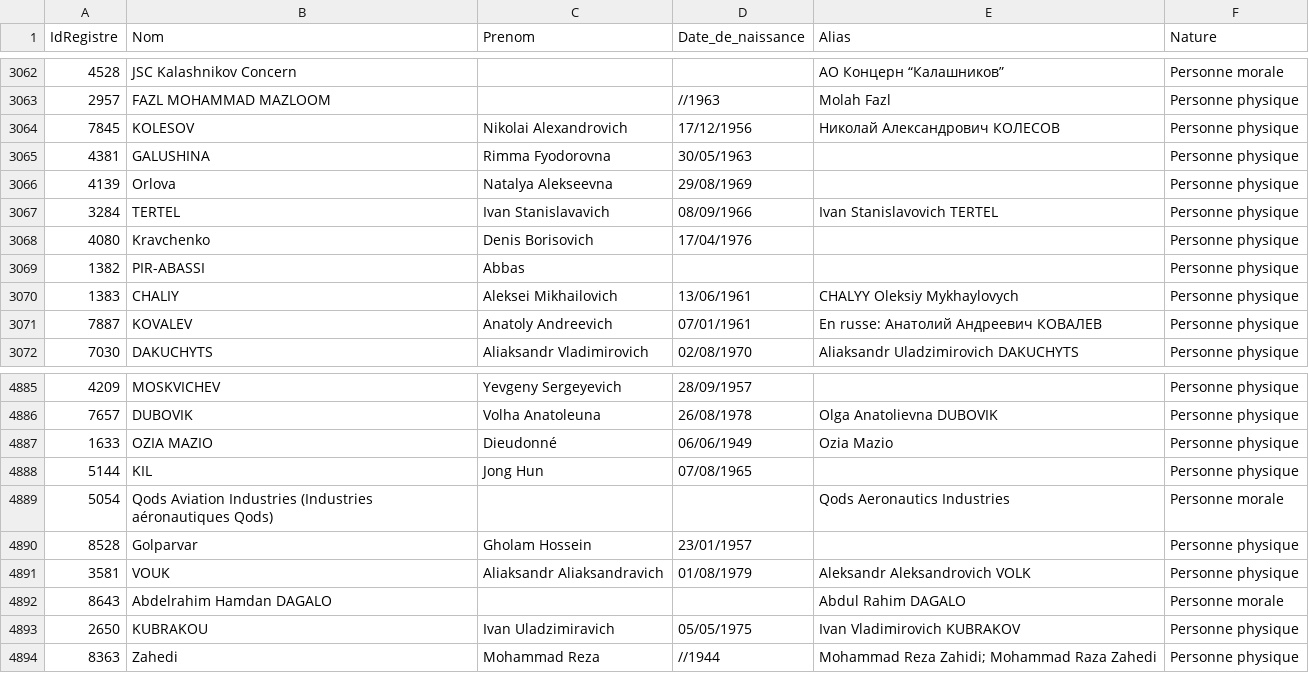
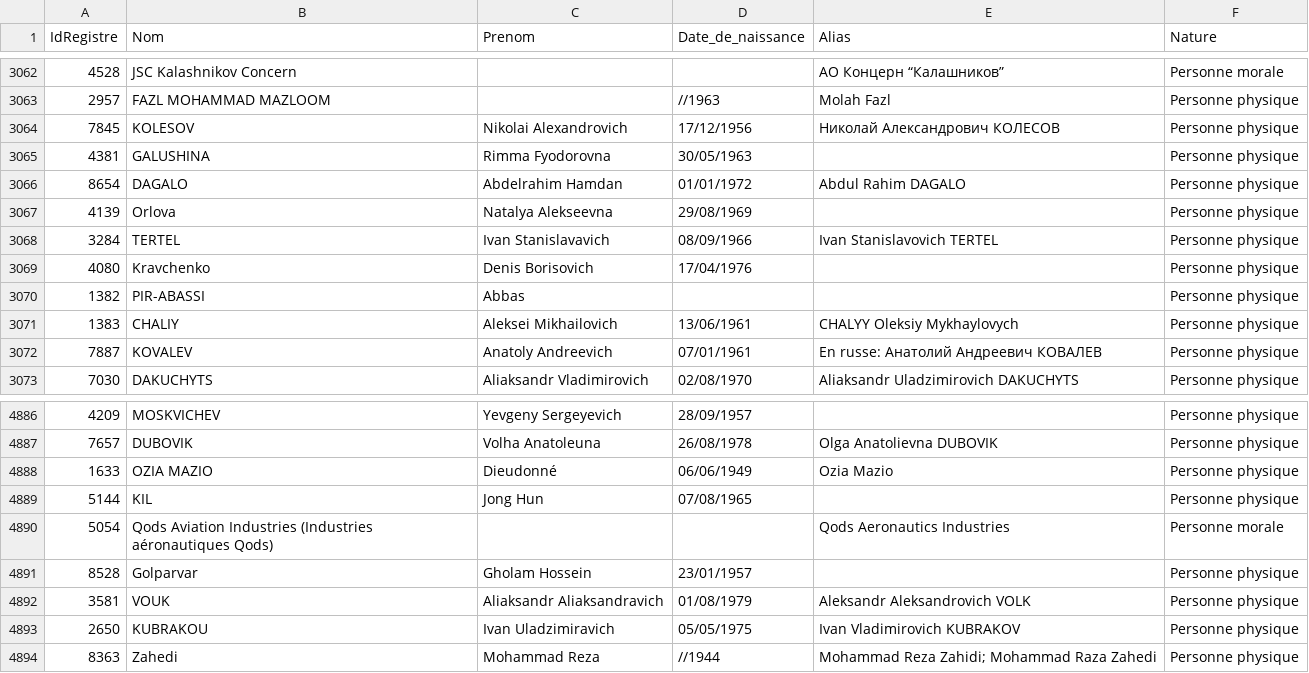
Before and after one commit to pobel-cmd/make-csv-exchange, a CSV file: test-GEL.csv, drawn as a sheet; only a part is shown, gaps mark what is left out.

Commit message:
update test-GEL.csv via Make (2025-11-26T04:06:52.549Z)

```diff
--- a/test-GEL.csv
+++ b/test-GEL.csv
@@ -3065,2 +3065,3 @@
 "4381","GALUSHINA","Rimma Fyodorovna","30/05/1963","","Personne physique"
+"8654","DAGALO","Abdelrahim Hamdan ","01/01/1972","Abdul Rahim DAGALO","Personne physique"
 "4139","Orlova","Natalya Alekseevna","29/08/1969","","Personne physique"
@@ -4891,3 +4892,2 @@
 "3581","VOUK","Aliaksandr Aliaksandravich","01/08/1979","Aleksandr Aleksandrovich VOLK","Personne physique"
-"8643","Abdelrahim Hamdan DAGALO","","","Abdul Rahim DAGALO","Personne morale"
 "2650","KUBRAKOU","Ivan Uladzimiravich","05/05/1975","Ivan Vladimirovich KUBRAKOV","Personne physique"
```
